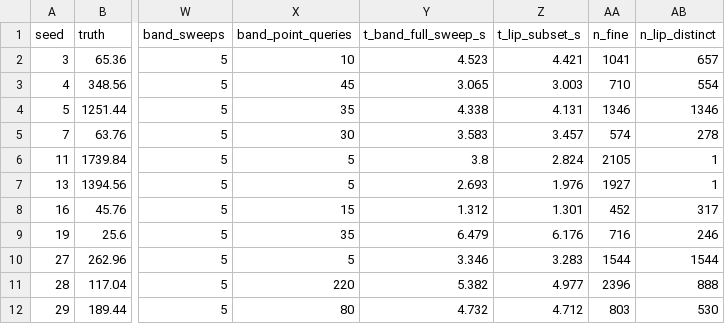
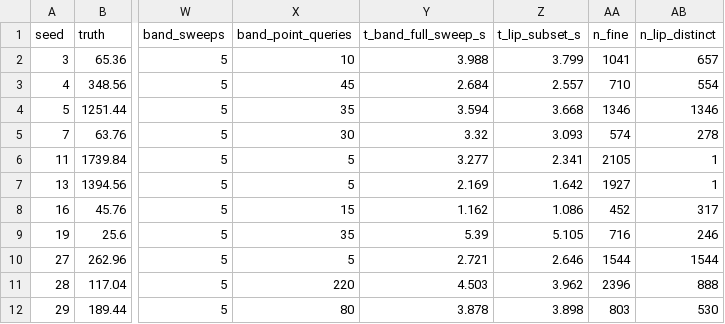
Before and after one commit to suppprith/certified-equitable-location-selection, a CSV file: outputs/certificate_soundness_tokyo.csv, drawn as a sheet; only a part is shown, gaps mark what is left out; the diff names each change by its address in the sheet, - before the commit and + after, or states it on an @@ line.

```diff
--- a/outputs/certificate_soundness_tokyo.csv
+++ b/outputs/certificate_soundness_tokyo.csv
-Y2 (t_band_full_sweep_s): 4.523
+Y2 (t_band_full_sweep_s): 3.988
-Z2 (t_lip_subset_s): 4.421
+Z2 (t_lip_subset_s): 3.799
-Y3 (t_band_full_sweep_s): 3.065
+Y3 (t_band_full_sweep_s): 2.684
-Z3 (t_lip_subset_s): 3.003
+Z3 (t_lip_subset_s): 2.557
-Y4 (t_band_full_sweep_s): 4.338
+Y4 (t_band_full_sweep_s): 3.594
-Z4 (t_lip_subset_s): 4.131
+Z4 (t_lip_subset_s): 3.668
-Y5 (t_band_full_sweep_s): 3.583
+Y5 (t_band_full_sweep_s): 3.32
-Z5 (t_lip_subset_s): 3.457
+Z5 (t_lip_subset_s): 3.093
-Y6 (t_band_full_sweep_s): 3.8
+Y6 (t_band_full_sweep_s): 3.277
-Z6 (t_lip_subset_s): 2.824
+Z6 (t_lip_subset_s): 2.341
-Y7 (t_band_full_sweep_s): 2.693
+Y7 (t_band_full_sweep_s): 2.169
-Z7 (t_lip_subset_s): 1.976
+Z7 (t_lip_subset_s): 1.642
-Y8 (t_band_full_sweep_s): 1.312
+Y8 (t_band_full_sweep_s): 1.162
-Z8 (t_lip_subset_s): 1.301
+Z8 (t_lip_subset_s): 1.086
-Y9 (t_band_full_sweep_s): 6.479
+Y9 (t_band_full_sweep_s): 5.39
-Z9 (t_lip_subset_s): 6.176
+Z9 (t_lip_subset_s): 5.105
-Y10 (t_band_full_sweep_s): 3.346
+Y10 (t_band_full_sweep_s): 2.721
-Z10 (t_lip_subset_s): 3.283
+Z10 (t_lip_subset_s): 2.646
-Y11 (t_band_full_sweep_s): 5.382
+Y11 (t_band_full_sweep_s): 4.503
-Z11 (t_lip_subset_s): 4.977
+Z11 (t_lip_subset_s): 3.962
-Y12 (t_band_full_sweep_s): 4.732
+Y12 (t_band_full_sweep_s): 3.878
-Z12 (t_lip_subset_s): 4.712
+Z12 (t_lip_subset_s): 3.898
```
Also changed, not shown: outputs/certificate_soundness_bayarea.csv, outputs/certificate_soundness_london.csv.
